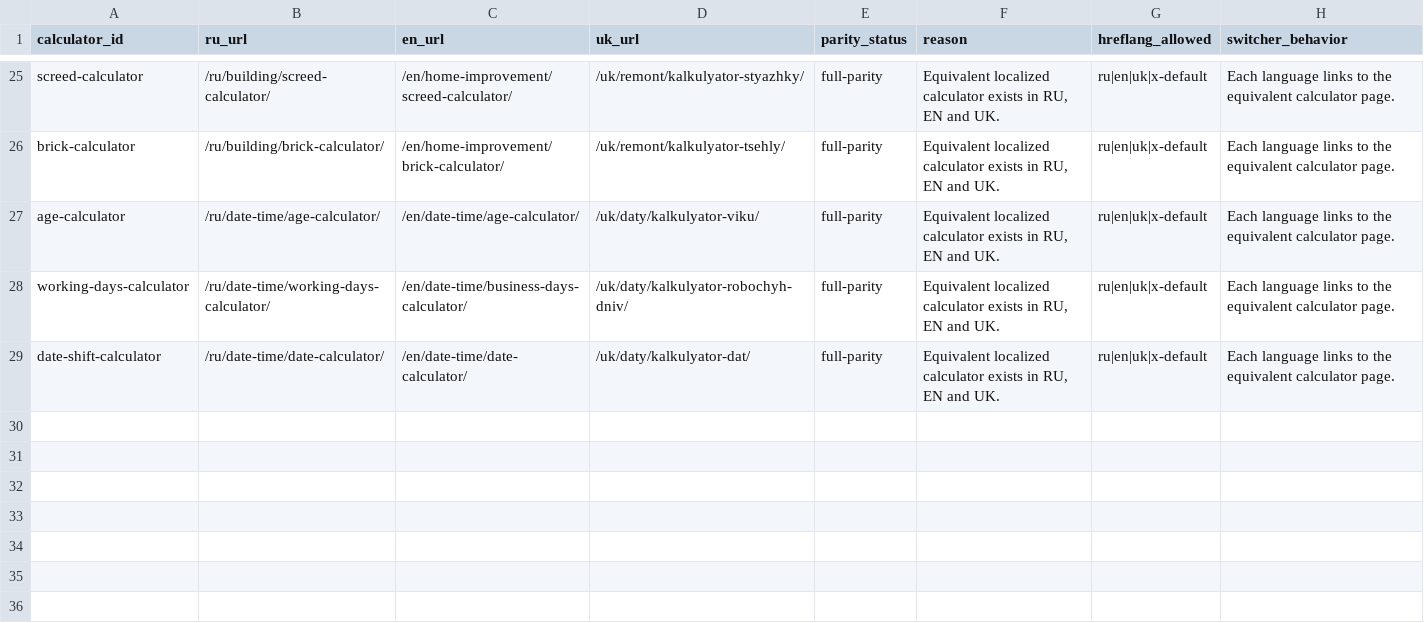
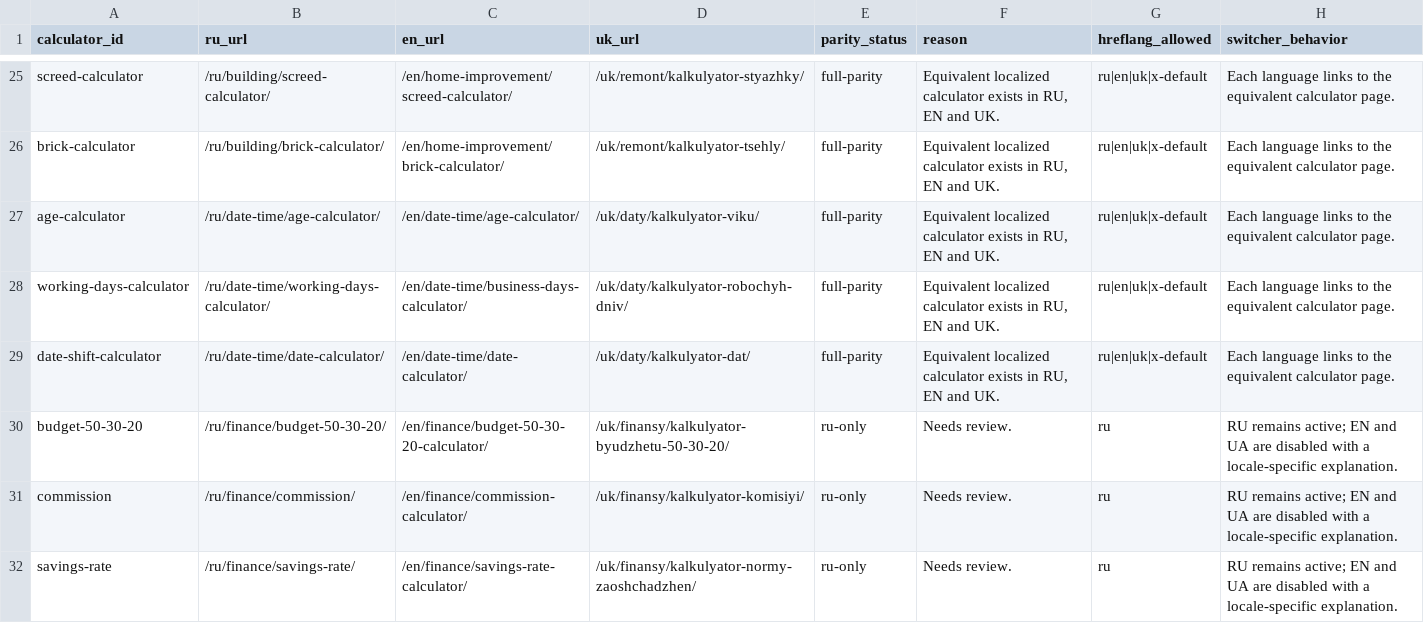
Before and after one commit to lolerkop/Calkulater, a CSV file: frontend/reports/localization-parity.csv, drawn as a sheet; only a part is shown, gaps mark what is left out; the diff names each change by its address in the sheet, - before the commit and + after, or states it on an @@ line.

```diff
--- a/frontend/reports/localization-parity.csv
+++ b/frontend/reports/localization-parity.csv
+row 30: budget-50-30-20 | /ru/finance/budget-50-30-20/ | /en/finance/budget-50-30-20-calculator/ | /uk/finansy/kalkulyator-byudzhetu-50-30-20/ | ru-only | Needs review. | ru | RU remains active; EN and UA are disabled with a locale-specific explanation.
+row 31: commission | /ru/finance/commission/ | /en/finance/commission-calculator/ | /uk/finansy/kalkulyator-komisiyi/ | ru-only | Needs review. | ru | RU remains active; EN and UA are disabled with a locale-specific explanation.
+row 32: savings-rate | /ru/finance/savings-rate/ | /en/finance/savings-rate-calculator/ | /uk/finansy/kalkulyator-normy-zaoshchadzhen/ | ru-only | Needs review. | ru | RU remains active; EN and UA are disabled with a locale-specific explanation.
```
Also changed, not shown: frontend/reports/url-inventory.csv, 8 other files.
